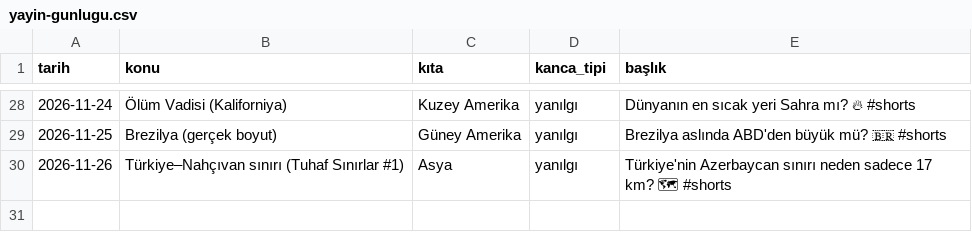
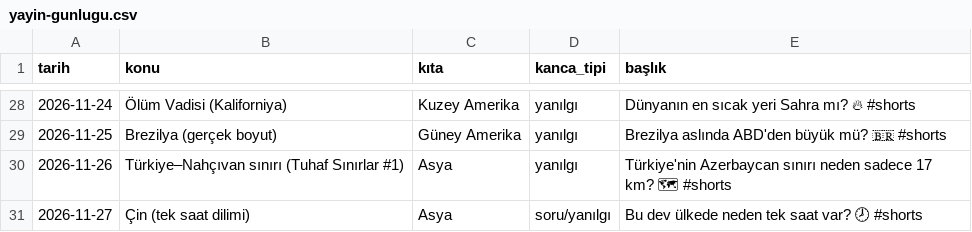
Before and after one commit to alikucuk342-ship-it/rota-shorts-medya, a CSV file: analiz/yayin-gunlugu.csv, drawn as a sheet; only a part is shown, gaps mark what is left out; the diff names each change by its address in the sheet, - before the commit and + after, or states it on an @@ line.

```diff
--- a/analiz/yayin-gunlugu.csv
+++ b/analiz/yayin-gunlugu.csv
+row 31: 2026-11-27 | Çin (tek saat dilimi) | Asya | soru/yanılgı | Bu dev ülkede neden tek saat var? 🕗 #shorts
```
Also changed, not shown: 4 other files.
